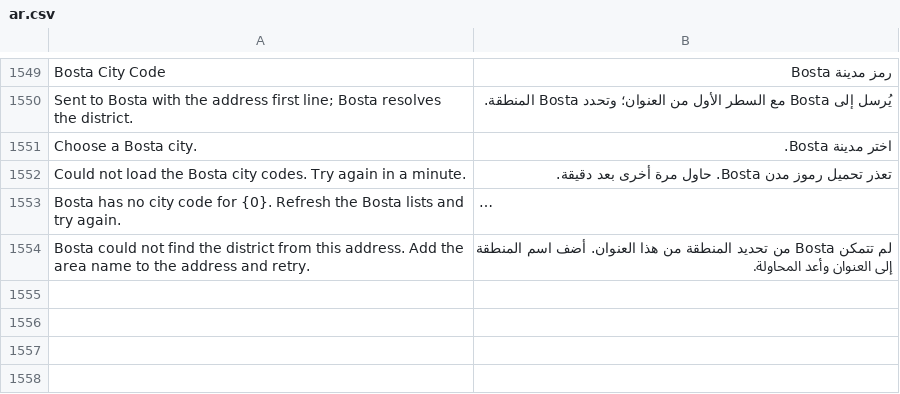
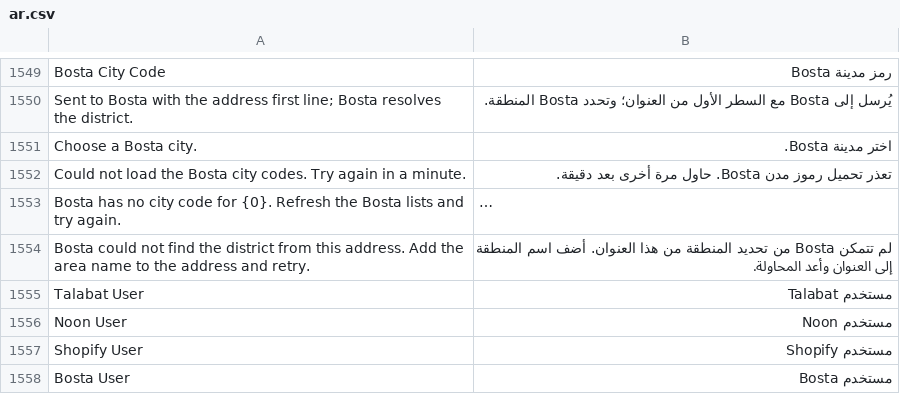
Before and after one commit to MohamedAmirr/tamwenat-el-zekrayat, a CSV file: apps/marketplace_integrations/marketplace_integrations/translations/ar.csv, drawn as a sheet; only a part is shown, gaps mark what is left out; long unchanged cells end in …; the diff names each change by its address in the sheet, - before the commit and + after, or states it on an @@ line.

Commit message:
feat(roles): per-platform roles and platform row filtering (#322)
Platform staff must see and act only on their own platform's marketplace data, so each platform gets its own role and row-level filtering. ERPNext standard roles are left untouched. Custom DocPerm shadow rows created for these roles are reconciled by an idempotent patch so re-running migrate is safe.

```diff
--- a/apps/marketplace_integrations/marketplace_integrations/translations/ar.csv
+++ b/apps/marketplace_integrations/marketplace_integrations/translations/ar.csv
+row 1555: Talabat User | مستخدم Talabat
+row 1556: Noon User | مستخدم Noon
+row 1557: Shopify User | مستخدم Shopify
+row 1558: Bosta User | مستخدم Bosta
```
Also changed, not shown: 20 other files.
